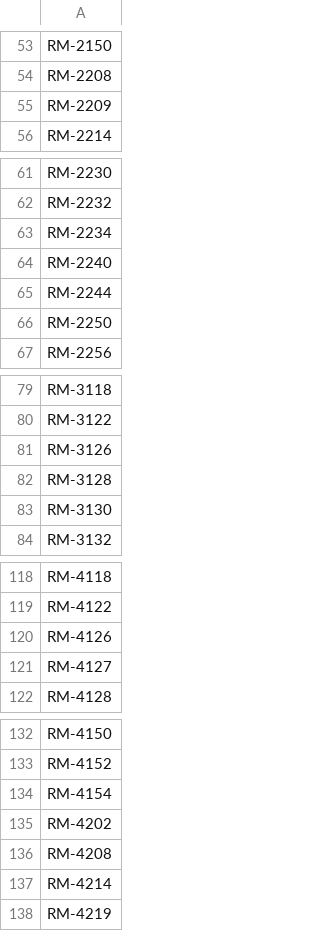
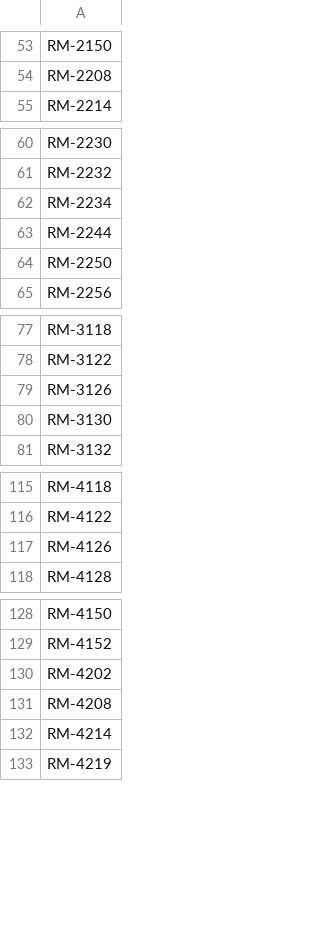
Before and after one commit to jbkoh/quiver_control_framework, a CSV file: metadata/zonelist.csv, drawn as a sheet; only a part is shown, gaps mark what is left out; the diff covers the shown part only; the diff names each change by its address in the sheet, - before the commit and + after, or states it on an @@ line.

```diff
--- a/metadata/zonelist.csv
+++ b/metadata/zonelist.csv
-row 55: RM-2209
-row 64: RM-2240
-row 82: RM-3128
-row 121: RM-4127
-row 134: RM-4154
```
Also changed, not shown: 1 removed row elsewhere in this file, 12 other files.
